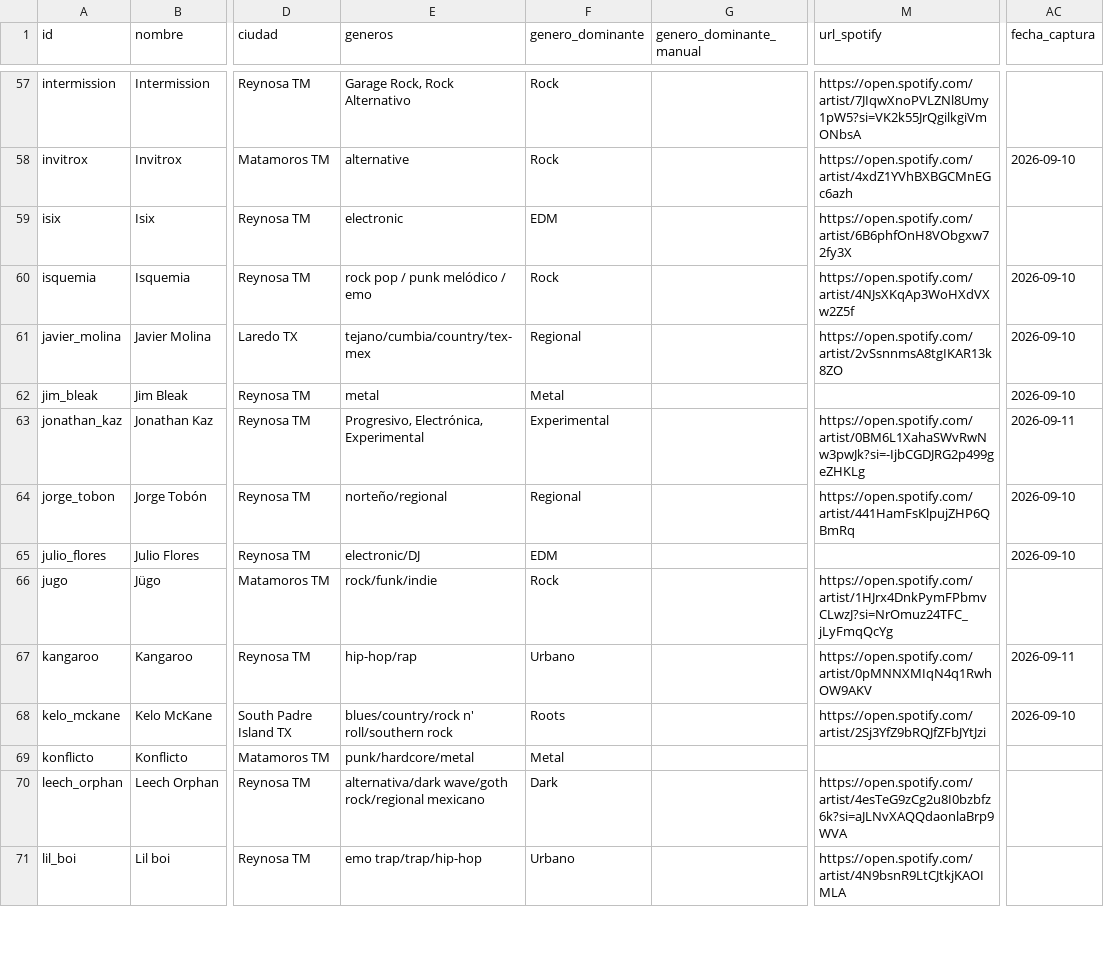
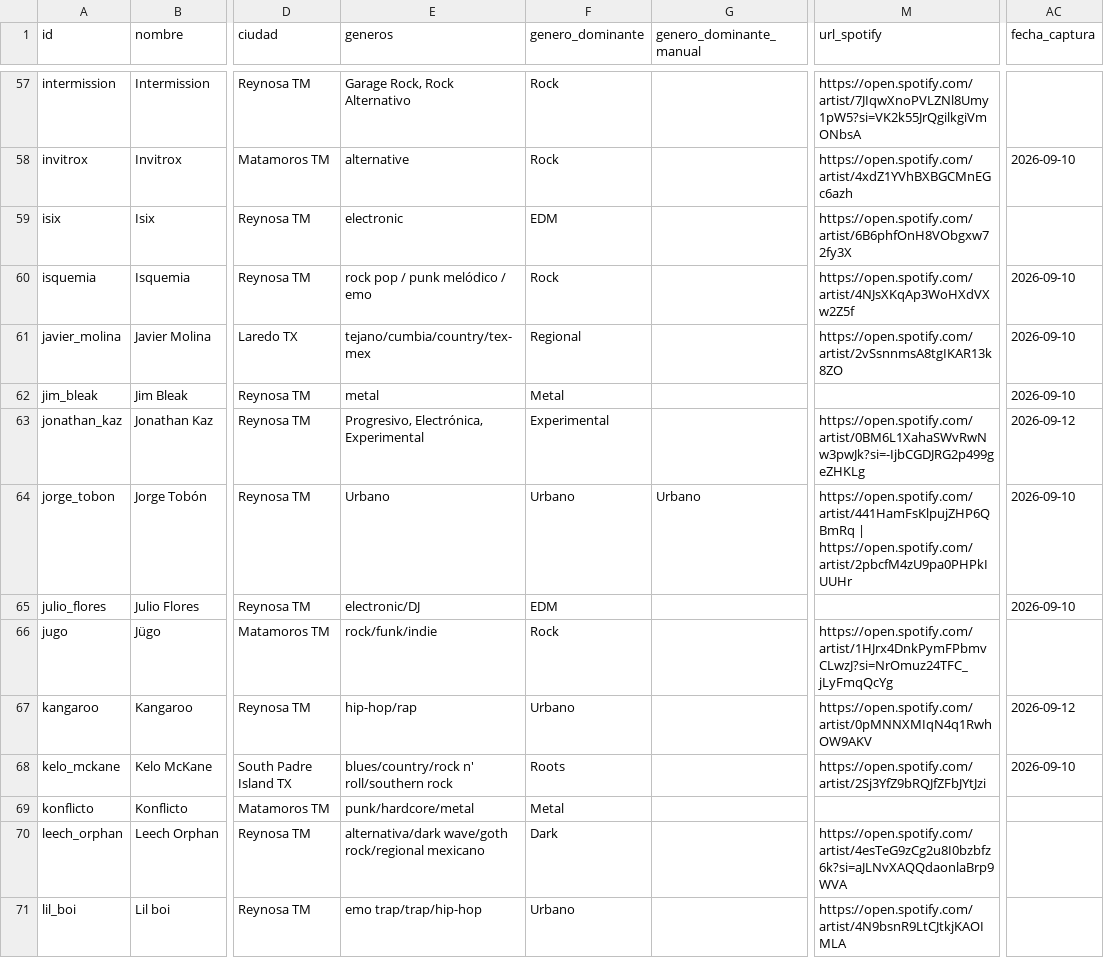
Before and after one commit to baldeadr/fronteragrande, a CSV file: data/escena_local.csv, drawn as a sheet; only a part is shown, gaps mark what is left out; the diff covers the shown part only; the diff names each change by its address in the sheet, - before the commit and + after, or states it on an @@ line.

Commit message:
feat(metricas): historial mensual de los números de los artistas
Registra cada captura en metric_snapshots (dedupe consecutivo + fila-ancla
forzada el día 1 de cada mes), con datos de los syncs y del onboarding.
La API expone GET /api/artists/{slug}/metricas (historial mes a mes con
carry-forward + hitos de lanzamiento/videoclip/toquín) y el perfil muestra
la tarjeta 'Números · evolución mes a mes' con gráfica relativa, filtros
3M/6M/12M/Todo y selector de métrica. Incluye backfill de oyentes de
Spotify, export CSV mensual, workflow mensual y tests.

```diff
--- a/data/escena_local.csv
+++ b/data/escena_local.csv
-AC63 (fecha_captura): 2026-09-11
+AC63 (fecha_captura): 2026-09-12
-E64 (generos): norteño/regional
+E64 (generos): Urbano
-F64 (genero_dominante): Regional
+F64 (genero_dominante): Urbano
-G64 (genero_dominante_manual): (empty)
+G64 (genero_dominante_manual): Urbano
-M64 (url_spotify): https://open.spotify.com/artist/441HamFsKlpujZHP6QBmRq
+M64 (url_spotify): https://open.spotify.com/artist/441HamFsKlpujZHP6QBmRq | https://open.spotify.com/artist/2pbcfM4zU9pa0PHPkIUUHr
-AC67 (fecha_captura): 2026-09-11
+AC67 (fecha_captura): 2026-09-12
```
Also changed, not shown: 35 edited cells elsewhere in this file, 24 other files.
